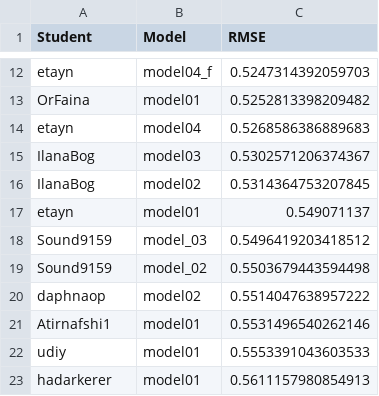
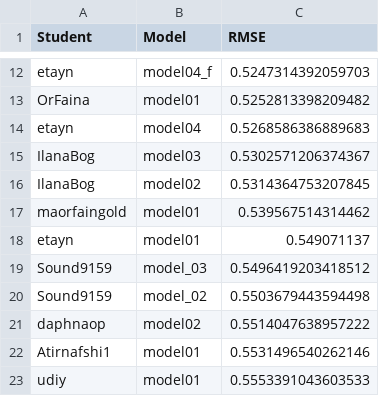
Before and after one commit to DSApps-2023/Class_Slides, a CSV file: leaderboard.csv, drawn as a sheet; only a part is shown, gaps mark what is left out; the shorter side is filled out with more unchanged rows.

Commit message:
Updates leaderboard

```diff
--- a/leaderboard.csv
+++ b/leaderboard.csv
@@ -16,2 +16,3 @@ IlanaBog,model03,0.5302571206374367
 IlanaBog,model02,0.5314364753207845
+maorfaingold,model01,0.539567514314462
 etayn,model01,0.549071137
```
Also changed, not shown: 1 other file.
